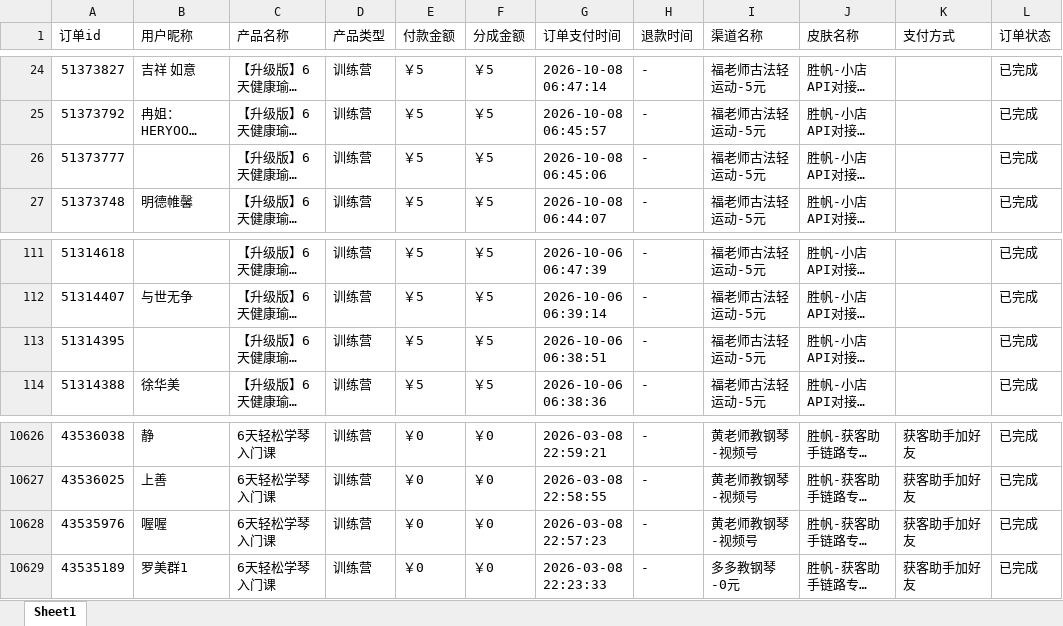
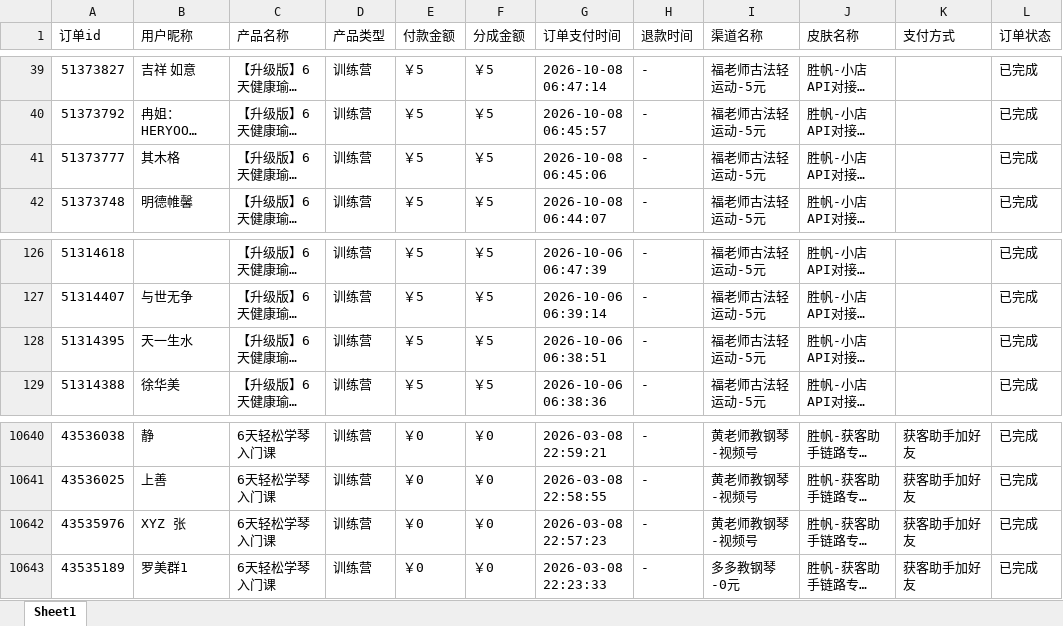
Before and after one commit to JNC121314/jianzhi-dashboard, an Excel workbook: data/exports/视频号/dist_order_2026-10-08.xlsx, sheet Sheet1, drawn as a sheet; only a part is shown, gaps mark what is left out; long unchanged cells end in …; values as stored, in another font and other column widths than the file's, no borders; addresses are those after the commit; the diff covers the shown part only; the diff names each change by its address in the sheet, - before the commit and + after, or states it on an @@ line.

```diff
--- a/data/exports/视频号/dist_order_2026-10-08.xlsx (sheet Sheet1)
+++ b/data/exports/视频号/dist_order_2026-10-08.xlsx (sheet Sheet1)
-B41 (用户昵称): (empty)
+B41 (用户昵称): 其木格
-B128 (用户昵称): (empty)
+B128 (用户昵称): 天一生水
-B10642 (用户昵称): 喔喔
+B10642 (用户昵称): XYZ 张
```
Also changed, not shown: 16 added rows, 2 removed rows and 1 edited cell elsewhere in this sheet, data/exports/严总/dist_order_2026-10-08.xlsx, data/exports/毛毛矩阵/dist_order_2026-10-08.xlsx, 7 other files.
